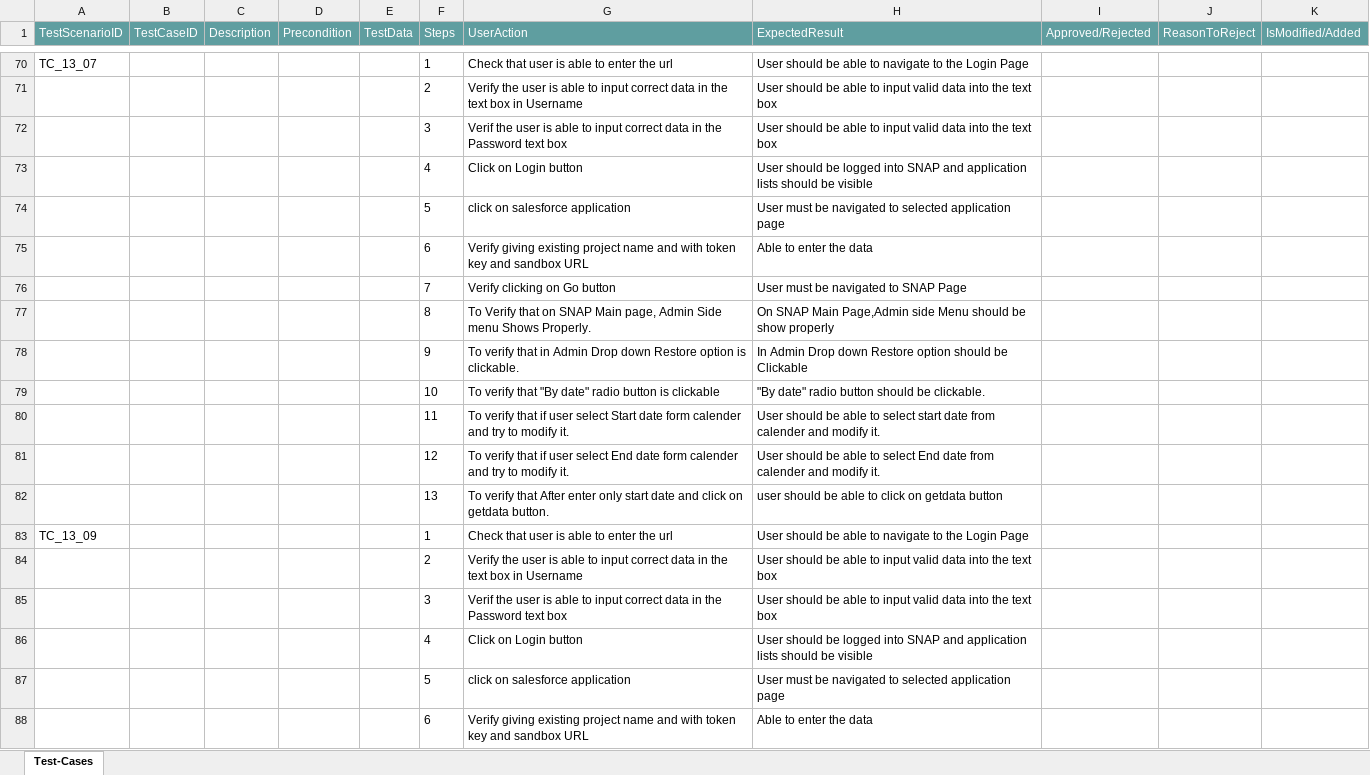
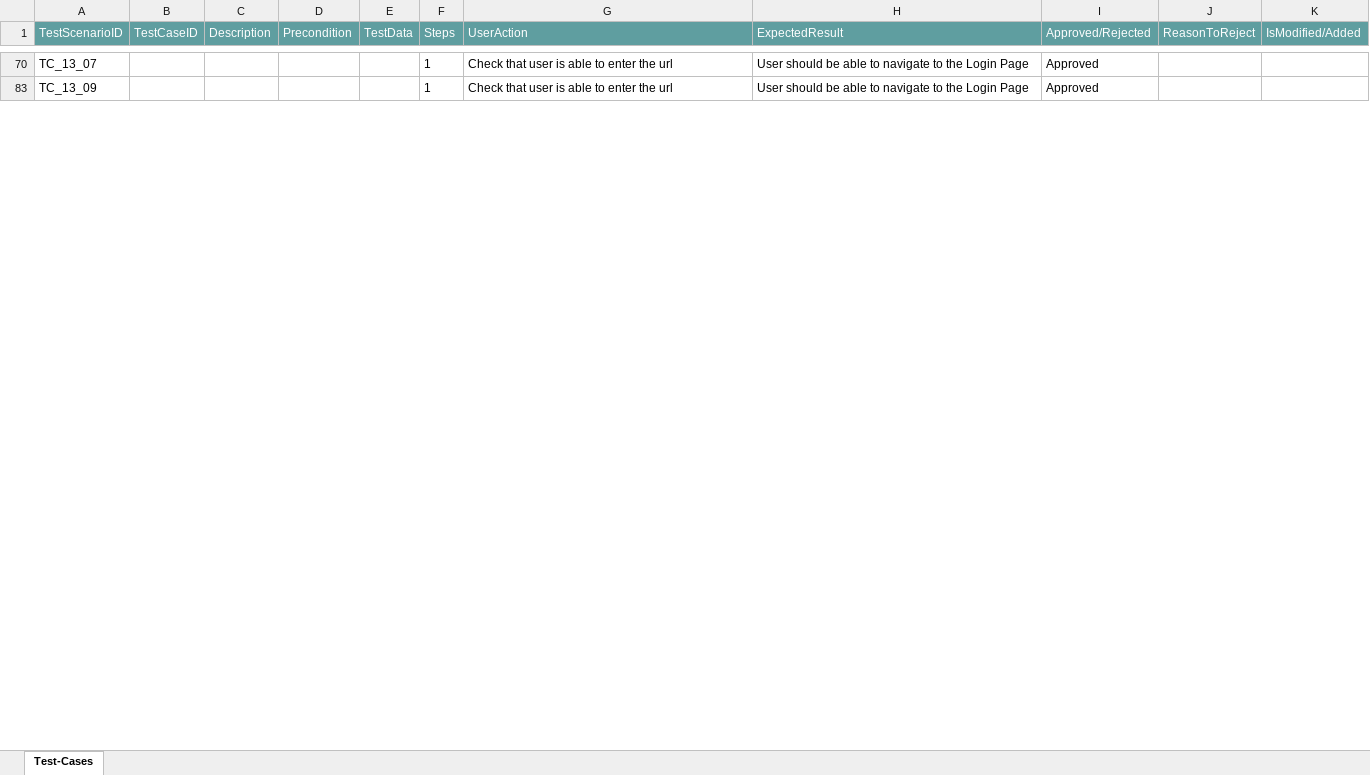
Before and after one commit to ShaikMohamedIrfan/SNAPTEST06, an Excel workbook: MultiReports.xlsx, sheet Test-Cases, drawn as a sheet; only a part is shown, gaps mark what is left out; values as stored, in another font and other column widths than the file's, no borders; table styles not drawn; the diff covers the shown part only; the diff names each change by its address in the sheet, - before the commit and + after, or states it on an @@ line.

```diff
--- a/MultiReports.xlsx (sheet Test-Cases)
+++ b/MultiReports.xlsx (sheet Test-Cases)
-I70 (Approved/Rejected): (empty)
+I70 (Approved/Rejected): Approved
@@ row 71 hidden:  |  |  |  |  | 2 | Verify the user is able to input correct data in the text box in Username | User should be able to input valid data into the text box @@
@@ row 72 hidden:  |  |  |  |  | 3 | Verif the user is able to input correct data in the Password text box | User should be able to input valid data into the text box @@
@@ row 73 hidden:  |  |  |  |  | 4 | Click on Login button | User should be logged into SNAP and application lists should be visible @@
@@ row 74 hidden:  |  |  |  |  | 5 | click on salesforce application | User must be navigated to selected application page @@
@@ row 75 hidden:  |  |  |  |  | 6 | Verify giving existing project name and with token key and sandbox URL | Able to enter the data @@
@@ row 76 hidden:  |  |  |  |  | 7 | Verify clicking on Go button | User must be navigated to SNAP Page @@
@@ row 77 hidden:  |  |  |  |  | 8 | To Verify that on SNAP Main page, Admin Side menu Shows Properly. | On SNAP Main Page,Admin side Menu should be show properly @@
@@ row 78 hidden:  |  |  |  |  | 9 | To verify that in Admin Drop down Restore option is clickable. | In Admin Drop down Restore option should be Clickable @@
@@ row 79 hidden:  |  |  |  |  | 10 | To verify that "By date" radio button is clickable | "By date" radio button should be clickable. @@
@@ row 80 hidden:  |  |  |  |  | 11 | To verify that if user select Start date form calender and try to modify it. | User should be able to select start date from calender and modify it. @@
@@ row 81 hidden:  |  |  |  |  | 12 | To verify that if user select End date form calender and try to modify it. | User should be able to select End date from calender and modify it. @@
@@ row 82 hidden:  |  |  |  |  | 13 | To verify that After enter only start date and click on getdata button. | user should be able to click on getdata button @@
-I83 (Approved/Rejected): (empty)
+I83 (Approved/Rejected): Approved
@@ row 84 hidden:  |  |  |  |  | 2 | Verify the user is able to input correct data in the text box in Username | User should be able to input valid data into the text box @@
@@ row 85 hidden:  |  |  |  |  | 3 | Verif the user is able to input correct data in the Password text box | User should be able to input valid data into the text box @@
@@ row 86 hidden:  |  |  |  |  | 4 | Click on Login button | User should be logged into SNAP and application lists should be visible @@
@@ row 87 hidden:  |  |  |  |  | 5 | click on salesforce application | User must be navigated to selected application page @@
@@ row 88 hidden:  |  |  |  |  | 6 | Verify giving existing project name and with token key and sandbox URL | Able to enter the data @@
```
Also changed, not shown: 158 hidden or unhidden rows and 14 edited cells elsewhere in this sheet.
